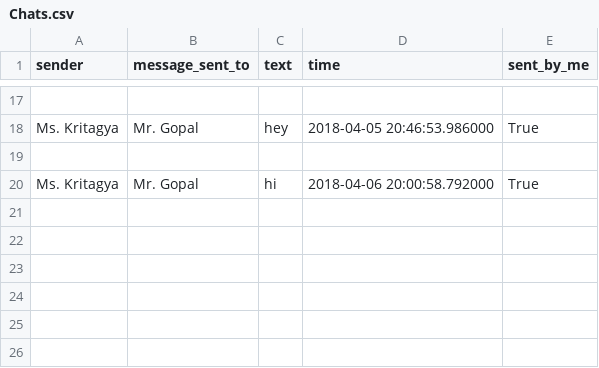
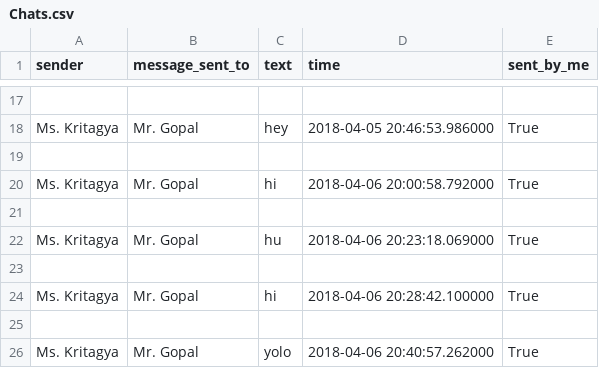
Before and after one commit to Kritagya12/Spychat, a CSV file: Chats.csv, drawn as a sheet; only a part is shown, gaps mark what is left out; the diff names each change by its address in the sheet, - before the commit and + after, or states it on an @@ line.

Commit message:
Spychat completed
Signed-off-by: Kritagya12 <skritagya@gmail.com>

```diff
--- a/Chats.csv
+++ b/Chats.csv
+row 21: (empty)
+row 22: Ms. Kritagya | Mr. Gopal | hu | 2018-04-06 20:23:18.069000 | True
+row 23: (empty)
+row 24: Ms. Kritagya | Mr. Gopal | hi | 2018-04-06 20:28:42.100000 | True
+row 25: (empty)
+row 26: Ms. Kritagya | Mr. Gopal | yolo | 2018-04-06 20:40:57.262000 | True
```
Also changed, not shown: friend.csv, 2 other files.
